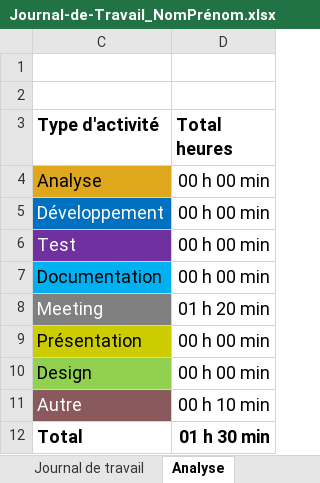
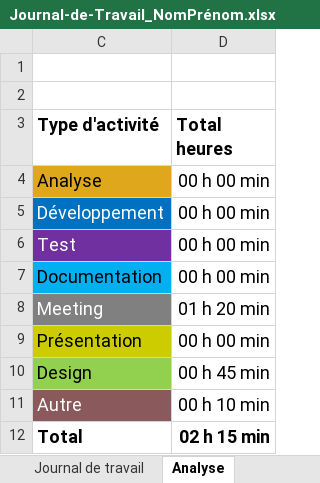
Before and after one commit to antoineFabr/P_mobile, an Excel workbook: Journal de travail/Journal-de-Travail_NomPrénom.xlsx, sheet Analyse, drawn as a sheet; values as stored, in another font and other column widths than the file's, no borders; charts and pictures not drawn; the diff names each change by its address in the sheet, - before the commit and + after, or states it on an @@ line.

```diff
--- a/Journal de travail/Journal-de-Travail_NomPrénom.xlsx (sheet Analyse)
+++ b/Journal de travail/Journal-de-Travail_NomPrénom.xlsx (sheet Analyse)
-D10 (Total heures): 00 h 00 min
+D10 (Total heures): 00 h 45 min
-D12 (Total heures): 01 h 30 min
+D12 (Total heures): 02 h 15 min
```
Also changed, not shown: sheet Journal de travail, hidden cells, charts or pictures.
